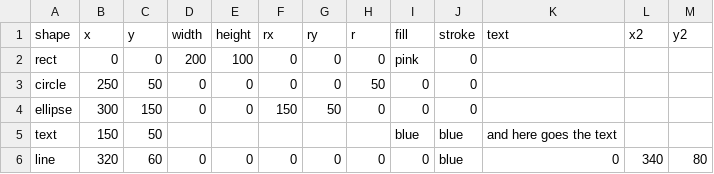
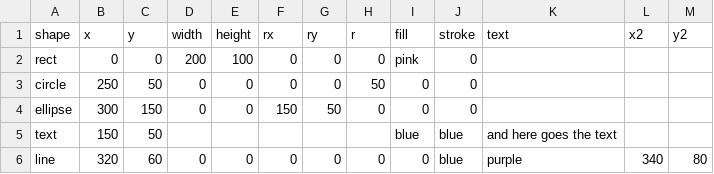
Before and after one commit to MonaKaddura1/Test, a CSV file: Q12.csv, drawn as a sheet.

Commit message:
Update Q12.csv

```diff
--- a/Q12.csv
+++ b/Q12.csv
@@ -5,2 +5,2 @@ ellipse,300,150,0,0,150,50,0,0,0,,,,,
 text,150,50,,,,,,blue,blue,"and here goes the text",,,,
-line,320,60,0,0,0,0,0,0,blue,0,340,80
+line,320,60,0,0,0,0,0,0,blue,purple,340,80
```
